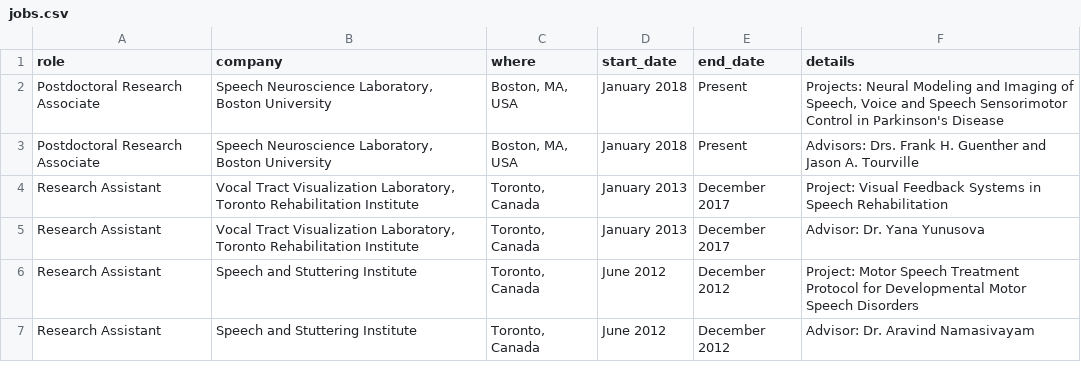
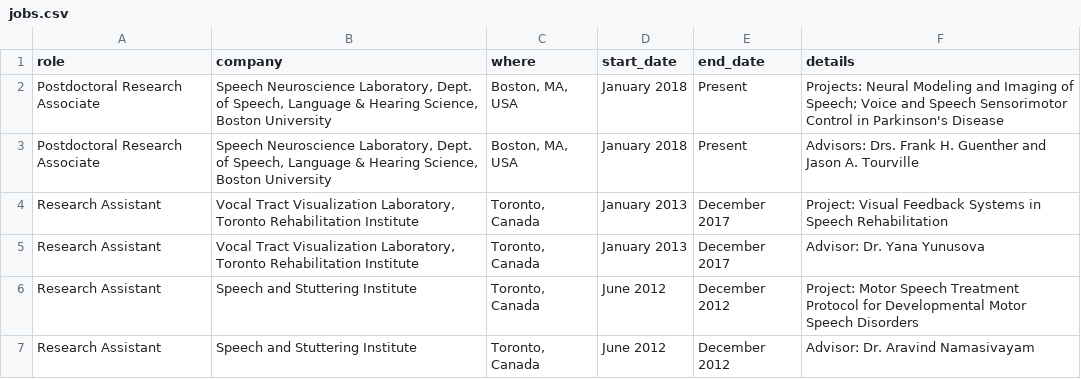
Before and after one commit to elainekearney/cv, a CSV file: data/jobs.csv, drawn as a sheet; the diff names each change by its address in the sheet, - before the commit and + after, or states it on an @@ line.

```diff
--- a/data/jobs.csv
+++ b/data/jobs.csv
-B2:B3 (company): …Neuroscience Laboratory, Boston University
+B2:B3 (company): …Neuroscience Laboratory, Dept. of Speech, Language & Hearing Science, Boston University
-F2 (details): …Imaging of Speech, Voice and…
+F2 (details): …Imaging of Speech; Voice and…
```
Also changed, not shown: data/education.csv, data/presentations.csv, 8 other files.
